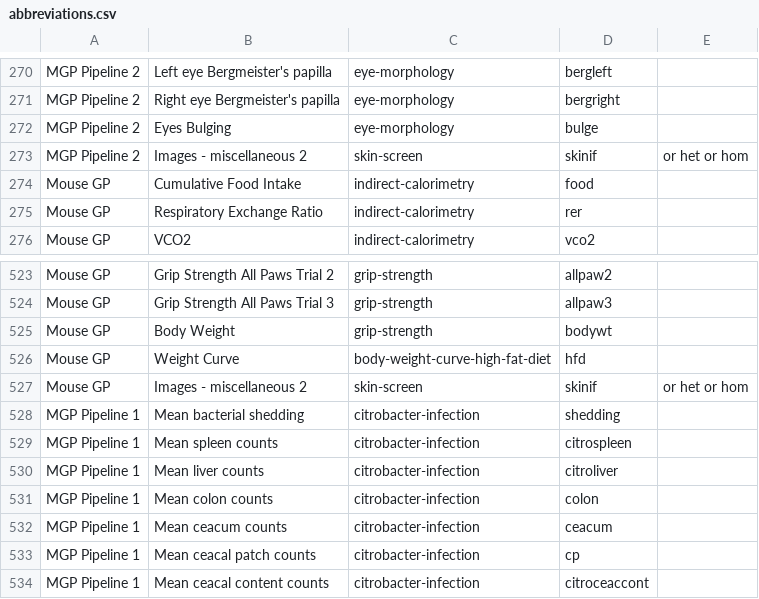
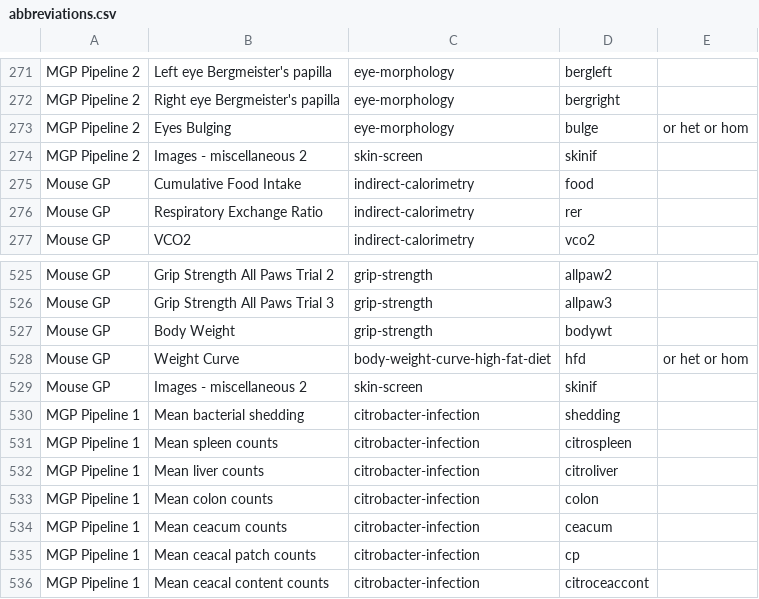
Before and after one commit to i-dcc/martsearch-v2, a CSV file: config/datasets/sanger-phenotyping/test_conf_creation/abbreviations.csv, drawn as a sheet; only a part is shown, gaps mark what is left out; the diff covers the shown part only.

```diff
--- a/config/datasets/sanger-phenotyping/test_conf_creation/abbreviations.csv
+++ b/config/datasets/sanger-phenotyping/test_conf_creation/abbreviations.csv
@@ -271,4 +272,4 @@ MGP Pipeline 2,Left eye Bergmeister's papilla,eye-morphology,bergleft,
 MGP Pipeline 2,Right eye Bergmeister's papilla,eye-morphology,bergright,
-MGP Pipeline 2,Eyes Bulging,eye-morphology,bulge,
-MGP Pipeline 2,Images - miscellaneous 2,skin-screen,skinif,or het or hom
+MGP Pipeline 2,Eyes Bulging,eye-morphology,bulge,or het or hom
+MGP Pipeline 2,Images - miscellaneous 2,skin-screen,skinif,
 Mouse GP,Cumulative Food Intake,indirect-calorimetry,food,
@@ -525,3 +527,3 @@ Mouse GP,Grip Strength All Paws Trial 3,grip-strength,allpaw3,
 Mouse GP,Body Weight,grip-strength,bodywt,
-Mouse GP,Weight Curve,body-weight-curve-high-fat-diet,hfd,
-Mouse GP,Images - miscellaneous 2,skin-screen,skinif,or het or hom
+Mouse GP,Weight Curve,body-weight-curve-high-fat-diet,hfd,or het or hom
+Mouse GP,Images - miscellaneous 2,skin-screen,skinif
```
Also changed, not shown: 2 added rows and 8 edited cells elsewhere in this file, 1 other file.
